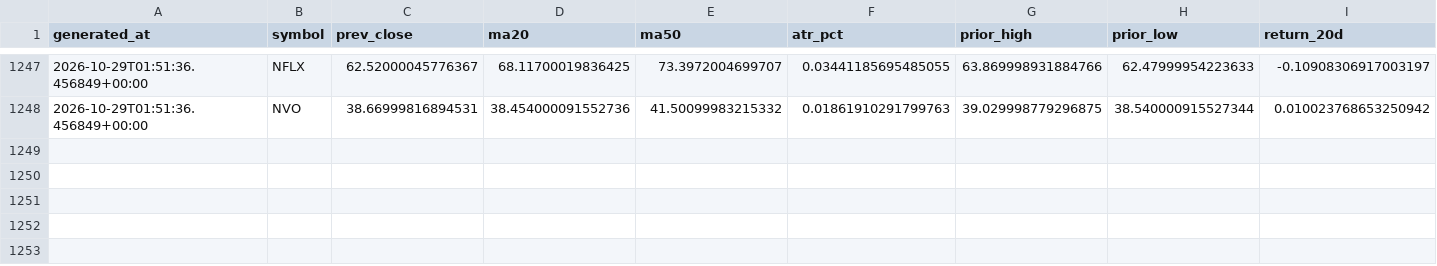
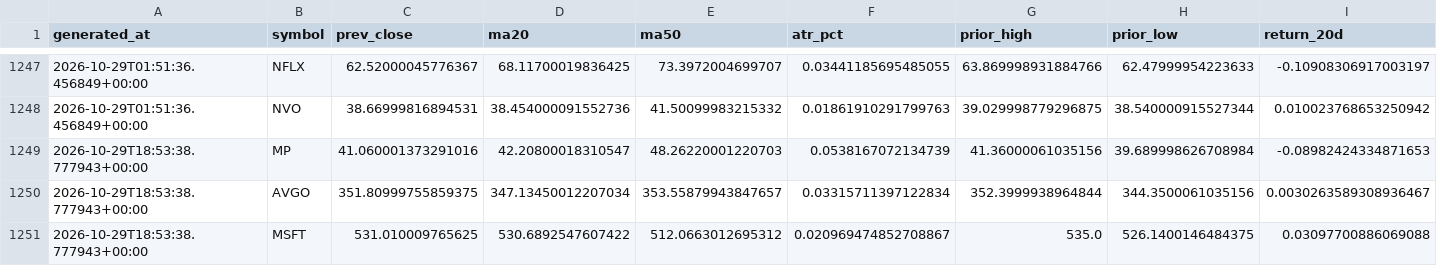
Before and after one commit to rk93/stocks-ai-analyzer, a CSV file: data/day_opportunities_history.csv, drawn as a sheet; only a part is shown, gaps mark what is left out; rows hold the shown columns only; the diff names each change by its address in the sheet, - before the commit and + after, or states it on an @@ line.

```diff
--- a/data/day_opportunities_history.csv
+++ b/data/day_opportunities_history.csv
+row 1249: 2026-10-29T18:53:38.777943+00:00 | MP | 41.060001373291016 | 42.20800018310547 | 48.26220001220703 | 0.0538167072134739 | 41.36000061035156 | 39.689998626708984 | -0.08982424334871653
+row 1250: 2026-10-29T18:53:38.777943+00:00 | AVGO | 351.80999755859375 | 347.13450012207034 | 353.55879943847657 | 0.03315711397122834 | 352.3999938964844 | 344.3500061035156 | 0.0030263589308936467
+row 1251: 2026-10-29T18:53:38.777943+00:00 | MSFT | 531.010009765625 | 530.6892547607422 | 512.0663012695312 | 0.020969474852708867 | 535.0 | 526.1400146484375 | 0.03097700886069088
```
Also changed, not shown: data/confluence_latest.csv, data/day_opportunities_latest.csv, 15 other files.
